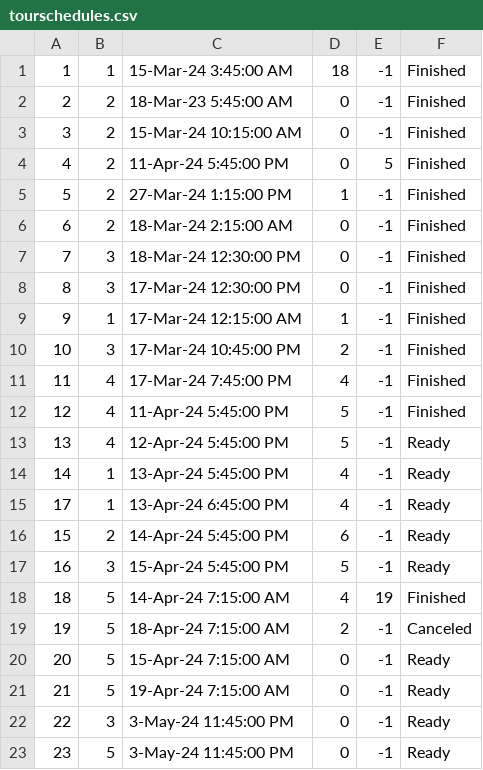
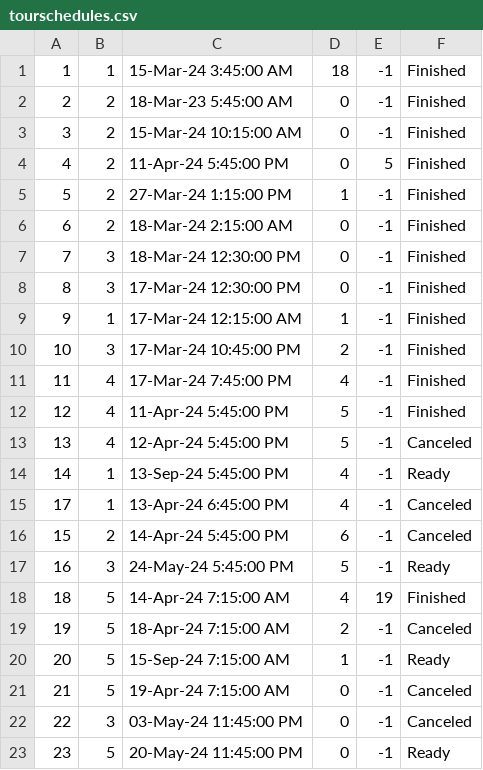
Before and after one commit to VeljkoW/Tourism-Accommodation-Management-App, a CSV file: Resources/Data/tourschedules.csv, drawn as a sheet.

```diff
--- a/Resources/Data/tourschedules.csv
+++ b/Resources/Data/tourschedules.csv
@@ -12,12 +12,12 @@
 12|4|11-Apr-24 5:45:00 PM|5|-1|Finished
-13|4|12-Apr-24 5:45:00 PM|5|-1|Ready
-14|1|13-Apr-24 5:45:00 PM|4|-1|Ready
-17|1|13-Apr-24 6:45:00 PM|4|-1|Ready
-15|2|14-Apr-24 5:45:00 PM|6|-1|Ready
-16|3|15-Apr-24 5:45:00 PM|5|-1|Ready
+13|4|12-Apr-24 5:45:00 PM|5|-1|Canceled
+14|1|13-Sep-24 5:45:00 PM|4|-1|Ready
+17|1|13-Apr-24 6:45:00 PM|4|-1|Canceled
+15|2|14-Apr-24 5:45:00 PM|6|-1|Canceled
+16|3|24-May-24 5:45:00 PM|5|-1|Ready
 18|5|14-Apr-24 7:15:00 AM|4|19|Finished
 19|5|18-Apr-24 7:15:00 AM|2|-1|Canceled
-20|5|15-Apr-24 7:15:00 AM|0|-1|Ready
-21|5|19-Apr-24 7:15:00 AM|0|-1|Ready
-22|3|3-May-24 11:45:00 PM|0|-1|Ready
-23|5|3-May-24 11:45:00 PM|0|-1|Ready
+20|5|15-Sep-24 7:15:00 AM|1|-1|Ready
+21|5|19-Apr-24 7:15:00 AM|0|-1|Canceled
+22|3|03-May-24 11:45:00 PM|0|-1|Canceled
+23|5|20-May-24 11:45:00 PM|0|-1|Ready
```
Also changed, not shown: Resources/Data/tourpeople.csv, Resources/Data/tourreservations.csv, 37 other files.
